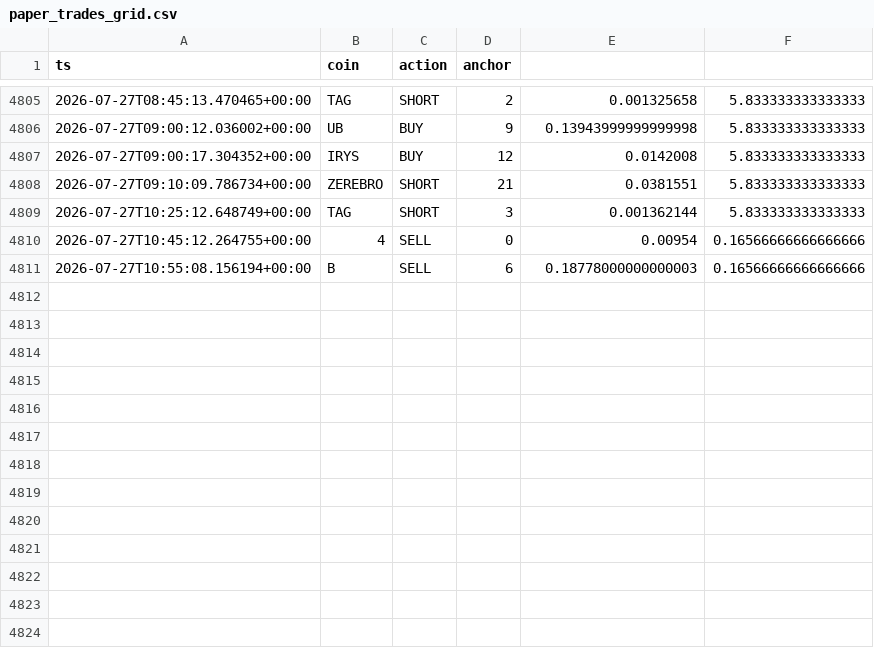
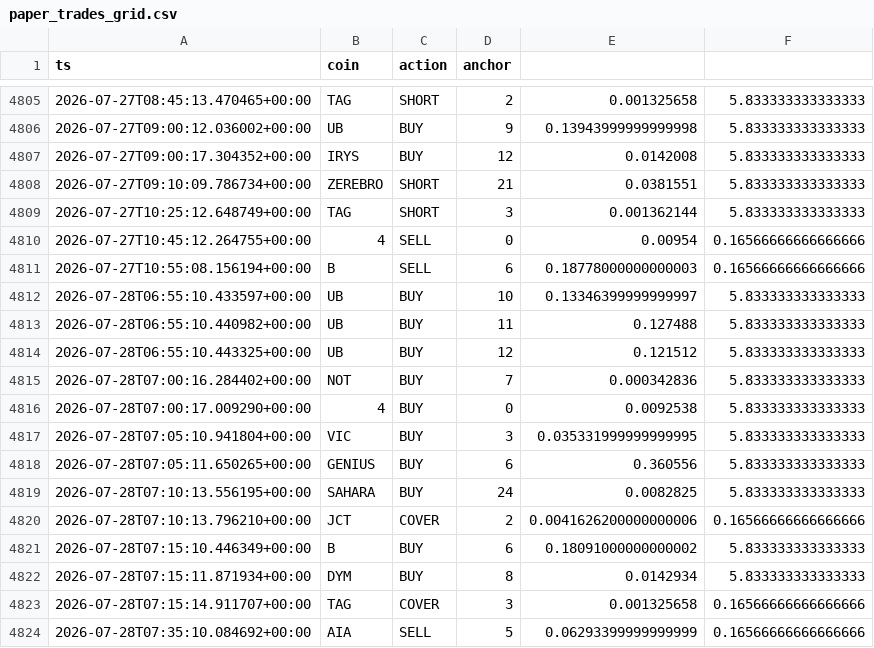
Before and after one commit to AlexeyKharin06/bots-cluster-, a CSV file: memory/trade/paper_v1/paper_trades_grid.csv, drawn as a sheet; only a part is shown, gaps mark what is left out; the diff names each change by its address in the sheet, - before the commit and + after, or states it on an @@ line.

```diff
--- a/memory/trade/paper_v1/paper_trades_grid.csv
+++ b/memory/trade/paper_v1/paper_trades_grid.csv
+row 4812: 2026-07-28T06:55:10.433597+00:00 | UB | BUY | 10 | 0.13346399999999997 | 5.833333333333333
+row 4813: 2026-07-28T06:55:10.440982+00:00 | UB | BUY | 11 | 0.127488 | 5.833333333333333
+row 4814: 2026-07-28T06:55:10.443325+00:00 | UB | BUY | 12 | 0.121512 | 5.833333333333333
+row 4815: 2026-07-28T07:00:16.284402+00:00 | NOT | BUY | 7 | 0.000342836 | 5.833333333333333
+row 4816: 2026-07-28T07:00:17.009290+00:00 | 4 | BUY | 0 | 0.0092538 | 5.833333333333333
+row 4817: 2026-07-28T07:05:10.941804+00:00 | VIC | BUY | 3 | 0.035331999999999995 | 5.833333333333333
+row 4818: 2026-07-28T07:05:11.650265+00:00 | GENIUS | BUY | 6 | 0.360556 | 5.833333333333333
+row 4819: 2026-07-28T07:10:13.556195+00:00 | SAHARA | BUY | 24 | 0.0082825 | 5.833333333333333
+row 4820: 2026-07-28T07:10:13.796210+00:00 | JCT | COVER | 2 | 0.0041626200000000006 | 0.16566666666666666
+row 4821: 2026-07-28T07:15:10.446349+00:00 | B | BUY | 6 | 0.18091000000000002 | 5.833333333333333
+row 4822: 2026-07-28T07:15:11.871934+00:00 | DYM | BUY | 8 | 0.0142934 | 5.833333333333333
+row 4823: 2026-07-28T07:15:14.911707+00:00 | TAG | COVER | 3 | 0.001325658 | 0.16566666666666666
+row 4824: 2026-07-28T07:35:10.084692+00:00 | AIA | SELL | 5 | 0.06293399999999999 | 0.16566666666666666
```
Also changed, not shown: memory/trade/paper_v1/paper_trades_N.csv, memory/trade/paper_v1/paper_trades_O.csv, 15 other files.
